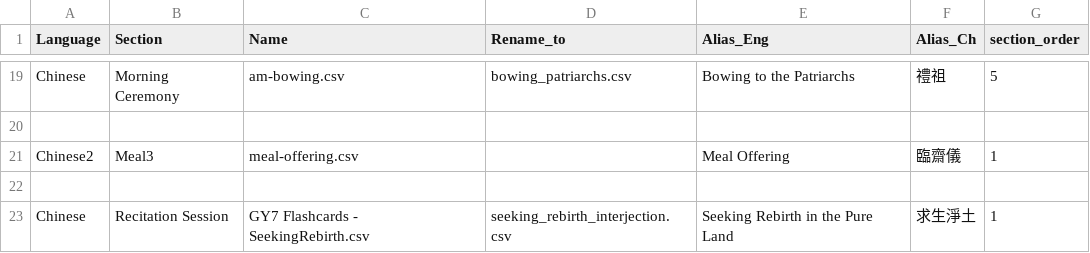
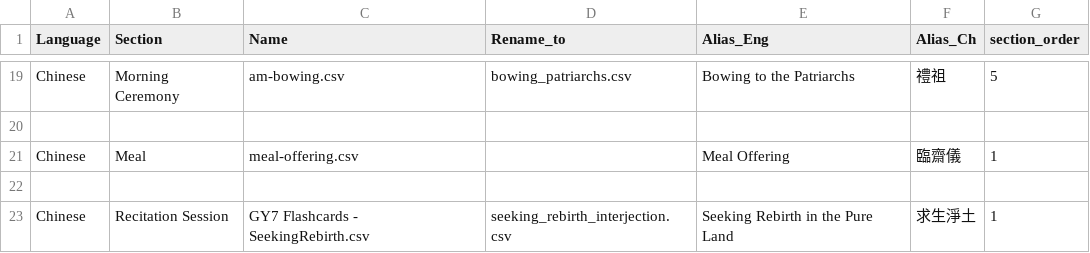
Before and after one commit to arlov-commits/flashcards, a CSV file: flashcard_directory.csv, drawn as a sheet; only a part is shown, gaps mark what is left out.

Commit message:
Rename 'Meal3' section to 'Meal'
Updated section name for 'Meal3' to 'Meal' in flashcard directory.

```diff
--- a/flashcard_directory.csv
+++ b/flashcard_directory.csv
@@ -20,3 +20,3 @@ Chinese,Morning Ceremony,am-bowing.csv,bowing_patriarchs.csv,Bowing to the Patri
 ,,,,,,
-Chinese2,Meal3,meal-offering.csv,,Meal Offering,臨齋儀,1
+Chinese,Meal,meal-offering.csv,,Meal Offering,臨齋儀,1
 ,,,,,,
```
